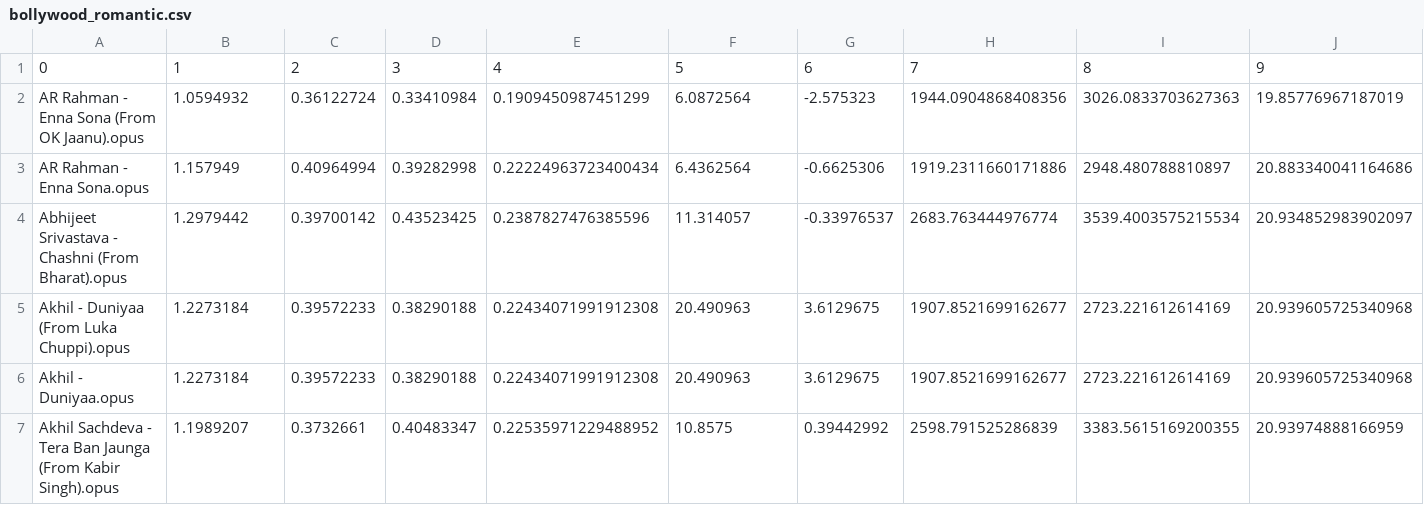
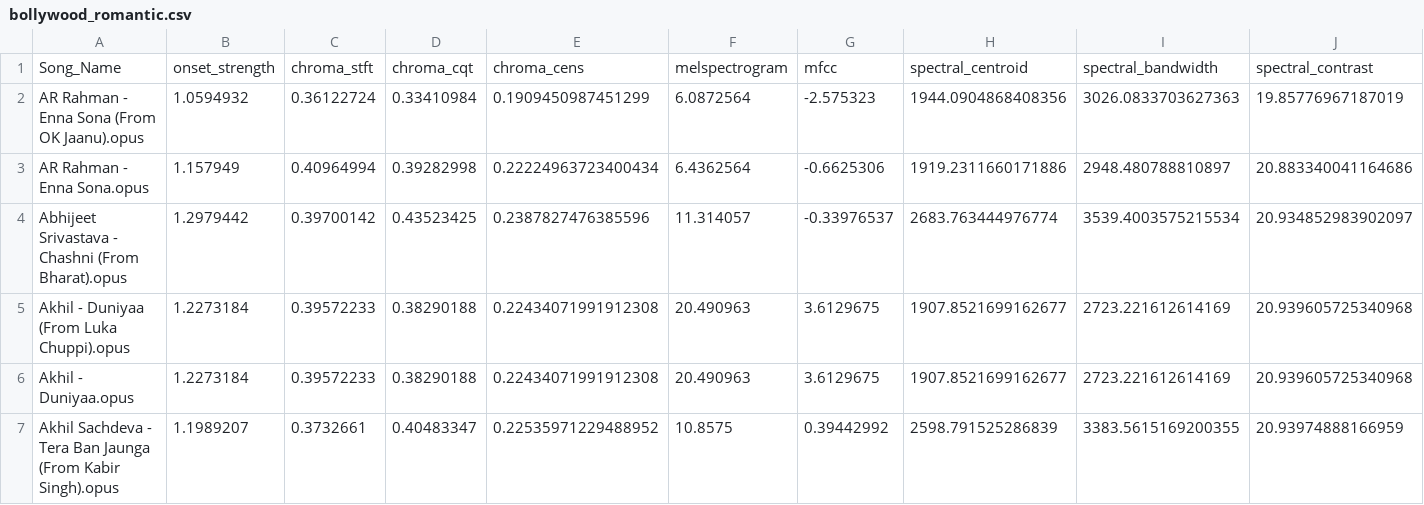
Before and after one commit to ujjwalll/GACMIS, a CSV file: Features/bollywood_romantic.csv, drawn as a sheet; only a part is shown; removed rows and columns are numbered as before the commit, all else as after; rows hold the shown columns only; the diff names each change by its address in the sheet, - before the commit and + after, or states it on an @@ line.

Commit message:
Update bollywood_romantic.csv

```diff
--- a/Features/bollywood_romantic.csv
+++ b/Features/bollywood_romantic.csv
-row 1: 0 | 1 | 2 | 3 | 4 | 5 | 6 | 7 | 8 | 9
+row 1: Song_Name | onset_strength | chroma_stft | chroma_cqt | chroma_cens | melspectrogram | mfcc | spectral_centroid | spectral_bandwidth | spectral_contrast
```
